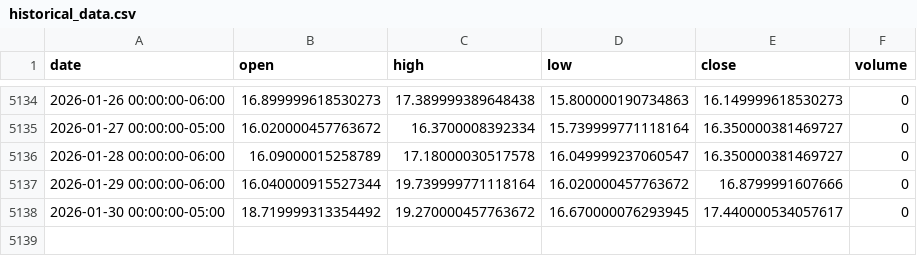
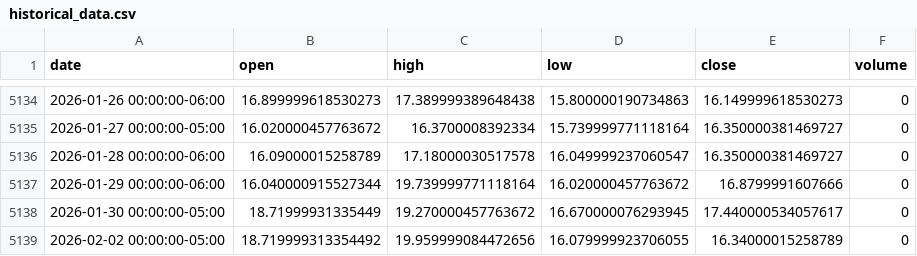
Before and after one commit to LukeGSW/AnalisiCiclica-VIX, a CSV file: data/^VIX/historical_data.csv, drawn as a sheet; only a part is shown, gaps mark what is left out.

```diff
--- a/data/^VIX/historical_data.csv
+++ b/data/^VIX/historical_data.csv
@@ -5137,2 +5137,3 @@ date,open,high,low,close,volume
 2026-01-29 00:00:00-06:00,16.040000915527344,19.739999771118164,16.020000457763672,16.8799991607666,0
-2026-01-30 00:00:00-05:00,18.719999313354492,19.270000457763672,16.670000076293945,17.440000534057617,0
+2026-01-30 00:00:00-05:00,18.71999931335449,19.270000457763672,16.670000076293945,17.440000534057617,0
+2026-02-02 00:00:00-05:00,18.719999313354492,19.959999084472656,16.079999923706055,16.34000015258789,0
```
Also changed, not shown: 4 other files.
